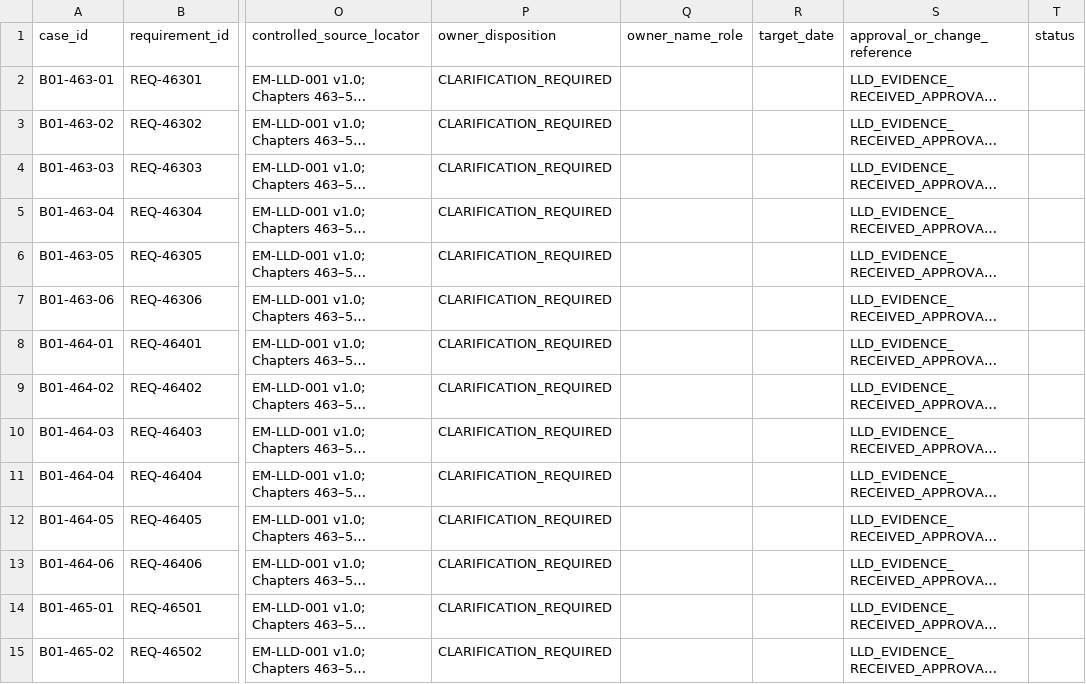
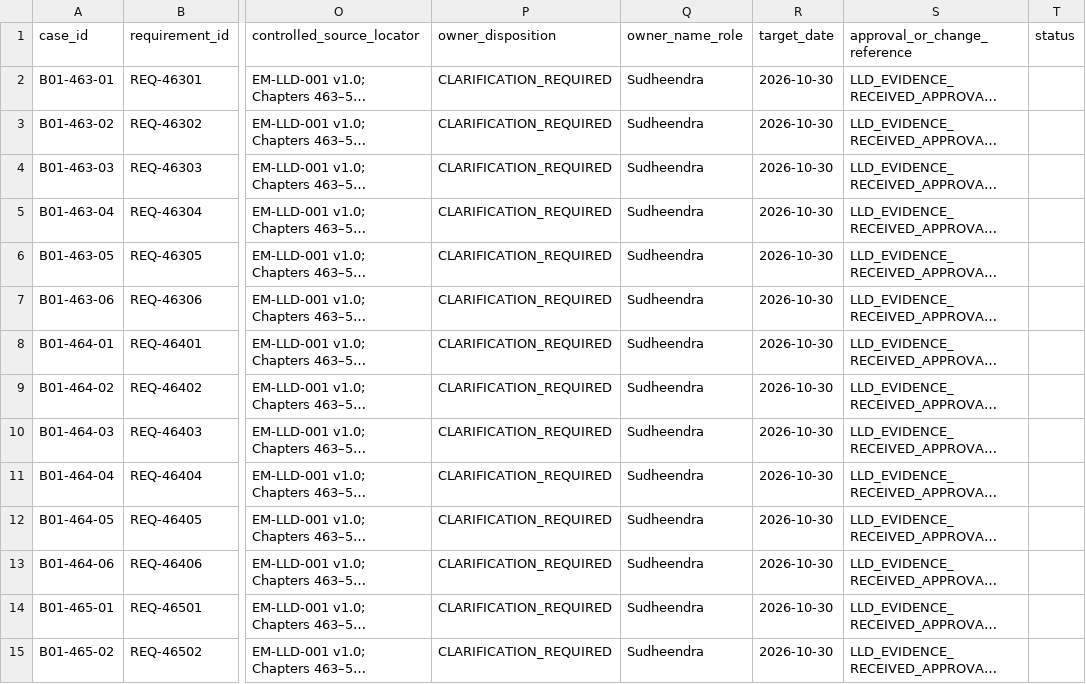
Before and after one commit to sbannai/enterprise-product-engineering, a CSV file: eper/uat/B01_48_ACCEPTANCE_CRITERIA_RESOLUTION_MATRIX.csv, drawn as a sheet; only a part is shown, gaps mark what is left out; long unchanged cells end in …; the diff covers the shown part only; the diff names each change by its address in the sheet, - before the commit and + after, or states it on an @@ line.

Commit message:
Assign B01 D2 clarification owner and target date

```diff
--- a/eper/uat/B01_48_ACCEPTANCE_CRITERIA_RESOLUTION_MATRIX.csv
+++ b/eper/uat/B01_48_ACCEPTANCE_CRITERIA_RESOLUTION_MATRIX.csv
-Q2:Q15 (owner_name_role): (empty)
+Q2:Q15 (owner_name_role): Sudheendra
-R2:R15 (target_date): (empty)
+R2:R15 (target_date): 2026-10-30
```
Also changed, not shown: 68 edited cells elsewhere in this file.
